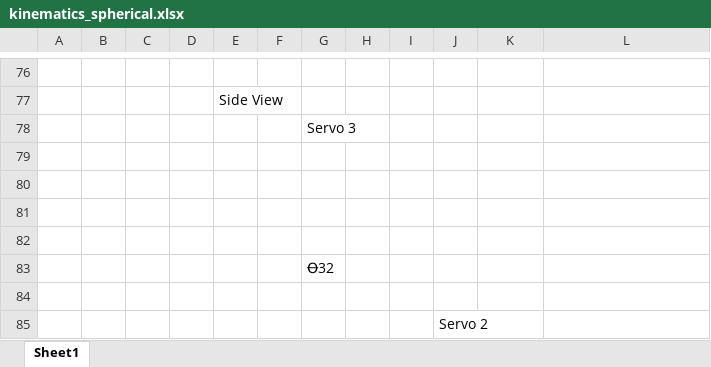
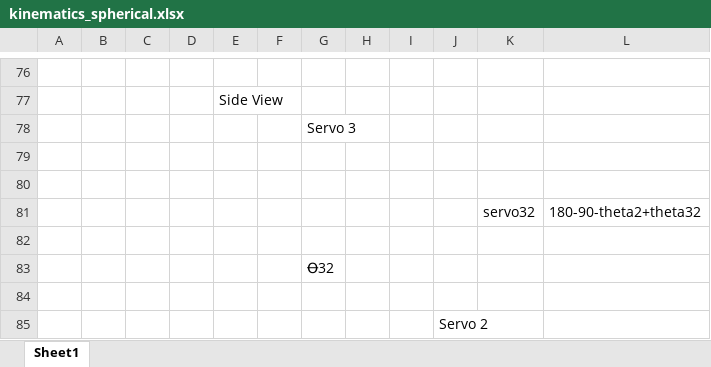
Before and after one commit to oldchoppy/DOT, an Excel workbook: kinematics_spherical.xlsx, sheet Sheet1, drawn as a sheet; only a part is shown, gaps mark what is left out; values as stored, in another font and other column widths than the file's, no borders; charts and pictures not drawn; the diff names each change by its address in the sheet, - before the commit and + after, or states it on an @@ line.

```diff
--- a/kinematics_spherical.xlsx (sheet Sheet1)
+++ b/kinematics_spherical.xlsx (sheet Sheet1)
-row 81: (empty)
+row 81:  |  |  |  |  |  |  |  |  |  | servo32 | 180-90-theta2+theta32
```
Also changed, not shown: 1 other file.
